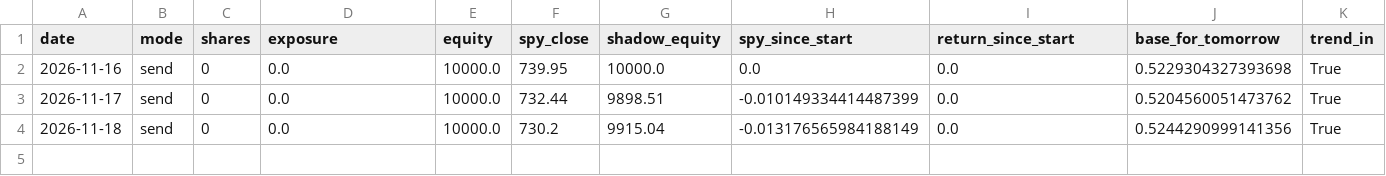
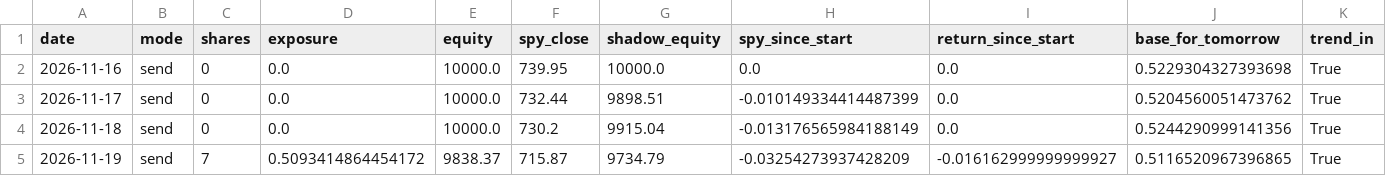
Before and after one commit to callumedwardsevans-svg/earnings-bot, a CSV file: journal/setup_e_daily_live.csv, drawn as a sheet; only a part is shown; rows hold the shown columns only; the diff names each change by its address in the sheet, - before the commit and + after, or states it on an @@ line.

```diff
--- a/journal/setup_e_daily_live.csv
+++ b/journal/setup_e_daily_live.csv
+row 5: 2026-11-19 | send | 7 | 0.5093414864454172 | 9838.37 | 715.87 | 9734.79 | -0.03254273937428209 | -0.016162999999999927 | 0.5116520967396865 | True
```
Also changed, not shown: 3 other files.
